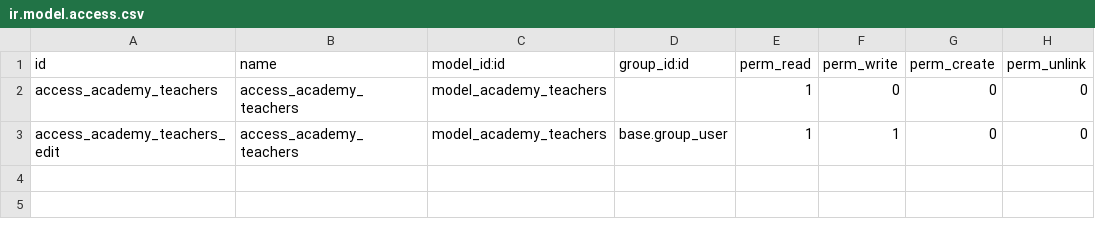
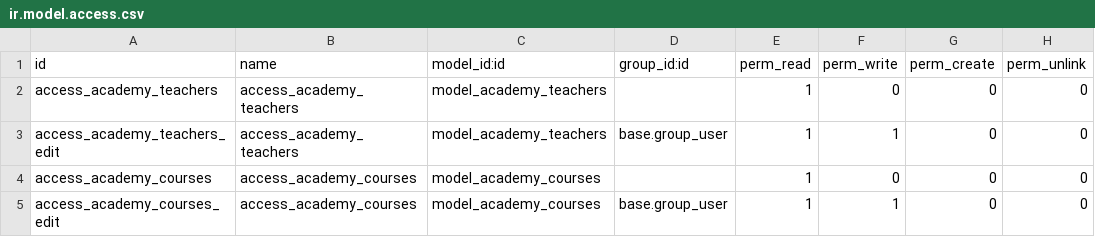
Before and after one commit to EwetoyeIbrahim/academy, a CSV file: security/ir.model.access.csv, drawn as a sheet; the diff names each change by its address in the sheet, - before the commit and + after, or states it on an @@ line.

Commit message:
Relationship between models

```diff
--- a/security/ir.model.access.csv
+++ b/security/ir.model.access.csv
+row 4: access_academy_courses | access_academy_courses | model_academy_courses |  | 1 | 0 | 0 | 0
+row 5: access_academy_courses_edit | access_academy_courses | model_academy_courses | base.group_user | 1 | 1 | 0 | 0
```
Also changed, not shown: 3 other files.
